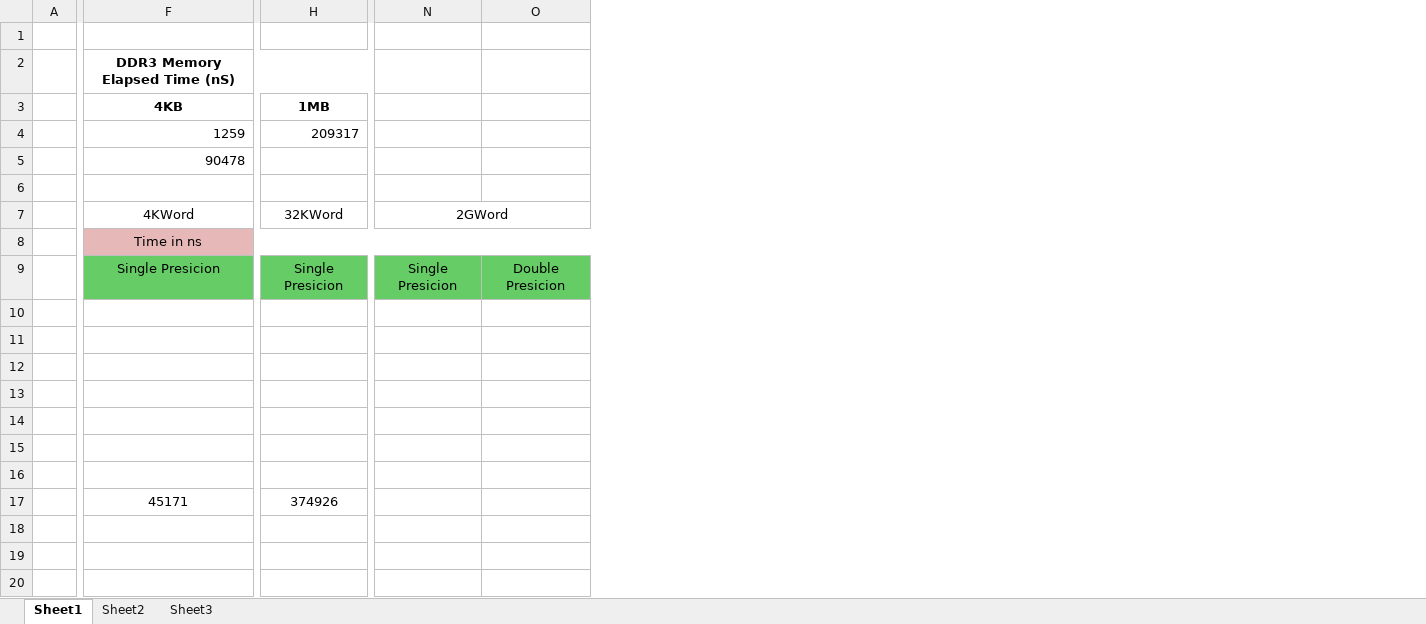
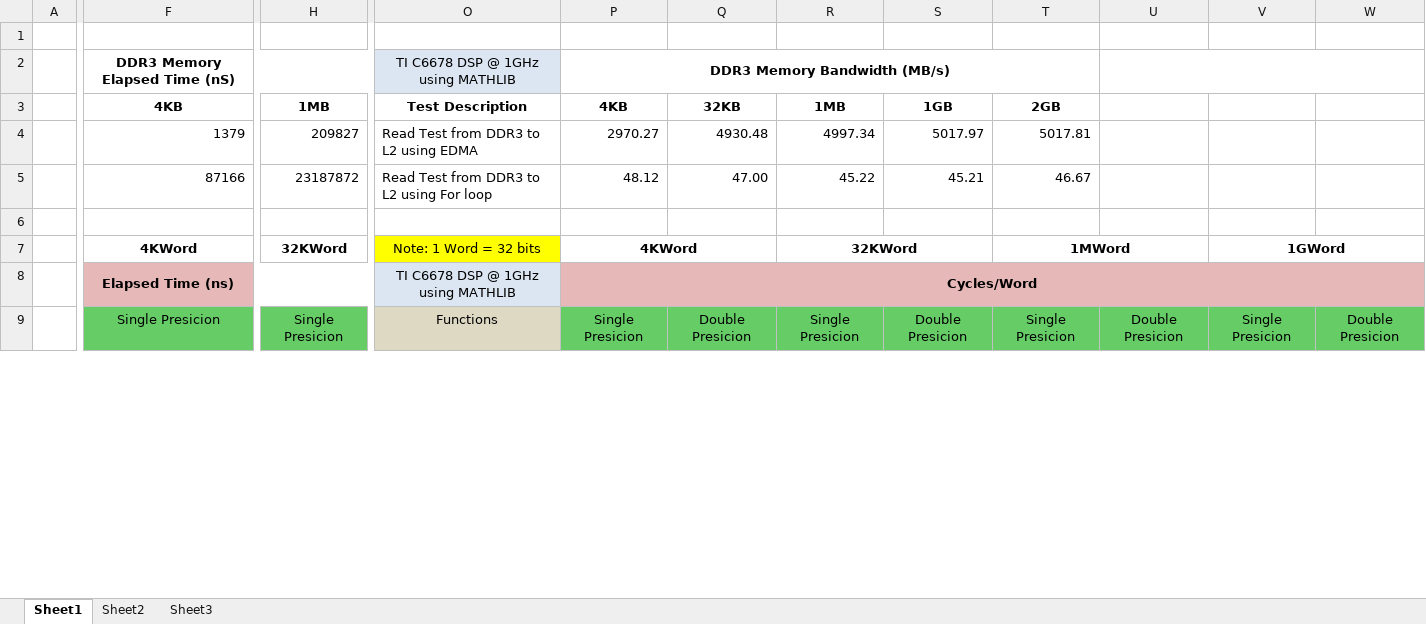
Before and after one commit to emacias1988/keystone_tms320c6678l, an Excel workbook: Benchmark_March_23rd.xlsx, sheet Sheet1, drawn as a sheet; only a part is shown, gaps mark what is left out; values as stored, in another font and other column widths than the file's, no borders; removed rows and columns are numbered as before the commit, all else as after; rows hold the shown columns only; the diff covers the shown part only; the diff names each change by its address in the sheet, - before the commit and + after, or states it on an @@ line.

Commit message:
Completed running math tests and read for 4K, 32K, 1M, and 1G words.

```diff
--- a/Benchmark_March_23rd.xlsx (sheet Sheet1)
+++ b/Benchmark_March_23rd.xlsx (sheet Sheet1)
-column N, rows 7-9: 2GWord |  | Single Presicion
-column O, row 9: Double Presicion
+column O, rows 2-3: TI C6678 DSP @ 1GHz using MATHLIB | Test Description; rows 7-9: Note: 1 Word = 32 bits | TI C6678 DSP @ 1GHz using MATHLIB | Functions
+column P, rows 2-3: DDR3 Memory Bandwidth (MB/s) | 4KB; rows 7-9: 4KWord | Cycles/Word | Single Presicion
+column Q, row 3: 32KB; row 9: Double Presicion
+column R, row 3: 1MB; rows 7-9: 32KWord |  | Single Presicion
+column S, row 3: 1GB; row 9: Double Presicion
+column T, row 3: 2GB; rows 7-9: 1MWord |  | Single Presicion
+column U, row 9: Double Presicion
+column V, rows 7-9: 1GWord |  | Single Presicion
+column W, row 9: Double Presicion
-row 4:  | 1259 | 209317
-row 5:  | 90478
+row 4:  | 1379 | 209827 | Read Test from DDR3 to L2 using EDMA | 2970.27 | 4930.48 | 4997.34 | 5017.97 | 5017.81
+row 5:  | 87166 | 23187872 | Read Test from DDR3 to L2 using For loop | 48.12 | 47.00 | 45.22 | 45.21 | 46.67
-F7:F8 bold: off
+F7:F8 bold: on
-H7 bold: off
+H7 bold: on
-F8: Time in ns
+F8: Elapsed Time (ns)
-row 10: (empty)
-row 11: (empty)
-row 12: (empty)
-row 13: (empty)
-row 14: (empty)
-row 15: (empty)
-row 16: (empty)
-row 17:  | 45171 | 374926
-row 18: (empty)
-row 19: (empty)
-row 20: (empty)
```
Also changed, not shown: 15 added rows, 4 removed rows, 1 added column and cell formats elsewhere in this sheet, 7 other files.
